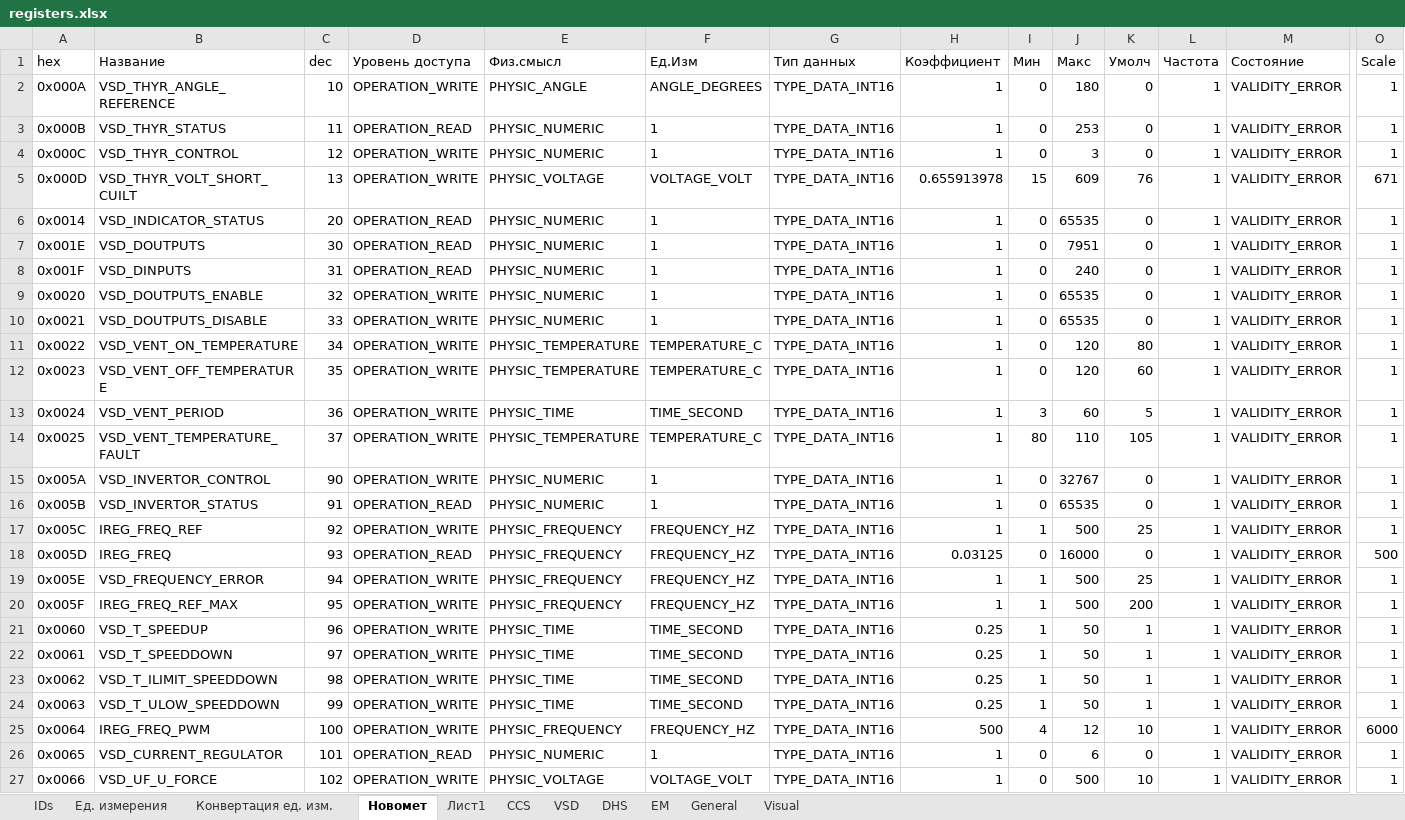
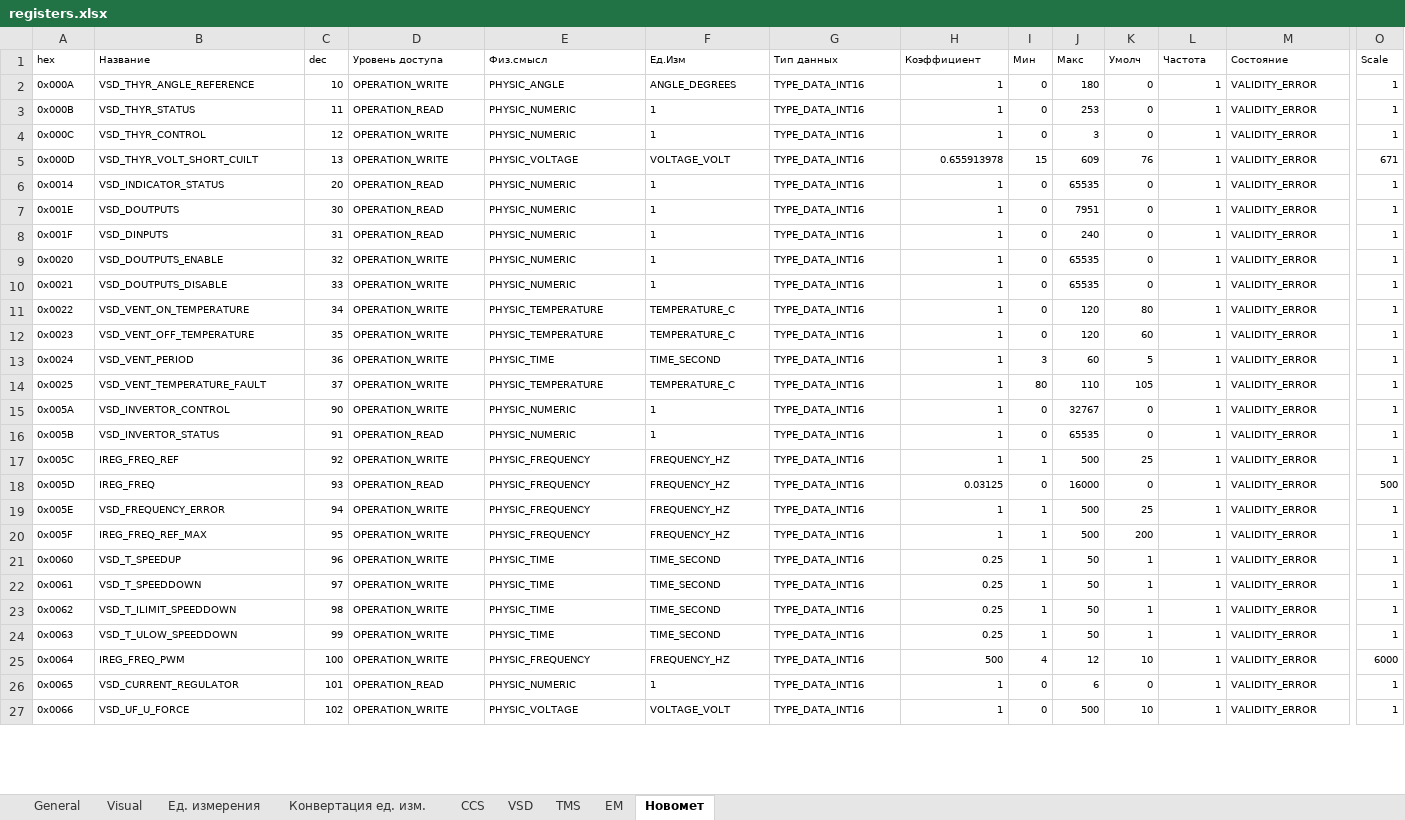
Before and after one commit to htoraby/STM32_Main, an Excel workbook: documentation/registers.xlsx, sheet Новомет, drawn as a sheet; only a part is shown, gaps mark what is left out; values as stored, in another font and other column widths than the file's, no borders; the diff covers the shown part only; the diff names each change by its address in the sheet, - before the commit and + after, or states it on an @@ line.

```diff
--- a/documentation/registers.xlsx (sheet Новомет)
+++ b/documentation/registers.xlsx (sheet Новомет)
-sheet tab: DHS
+sheet tab: TMS
-sheet tab: IDs
-sheet tab: Лист1
@@ sheet tab order changed: General | Visual | Ед. измерения | Конвертация ед. изм. | CCS | VSD | TMS | EM | Новомет @@
@@ A1:M27 text size: smaller @@
@@ O1:O27 text size: smaller @@
```
Also changed, not shown: cell formats elsewhere in this sheet, sheet CCS, sheet VSD, sheet TMS, sheet EM, sheet General, sheet Конвертация ед. изм., 2 more sheets, formulas that keep their value, 22 other files.
